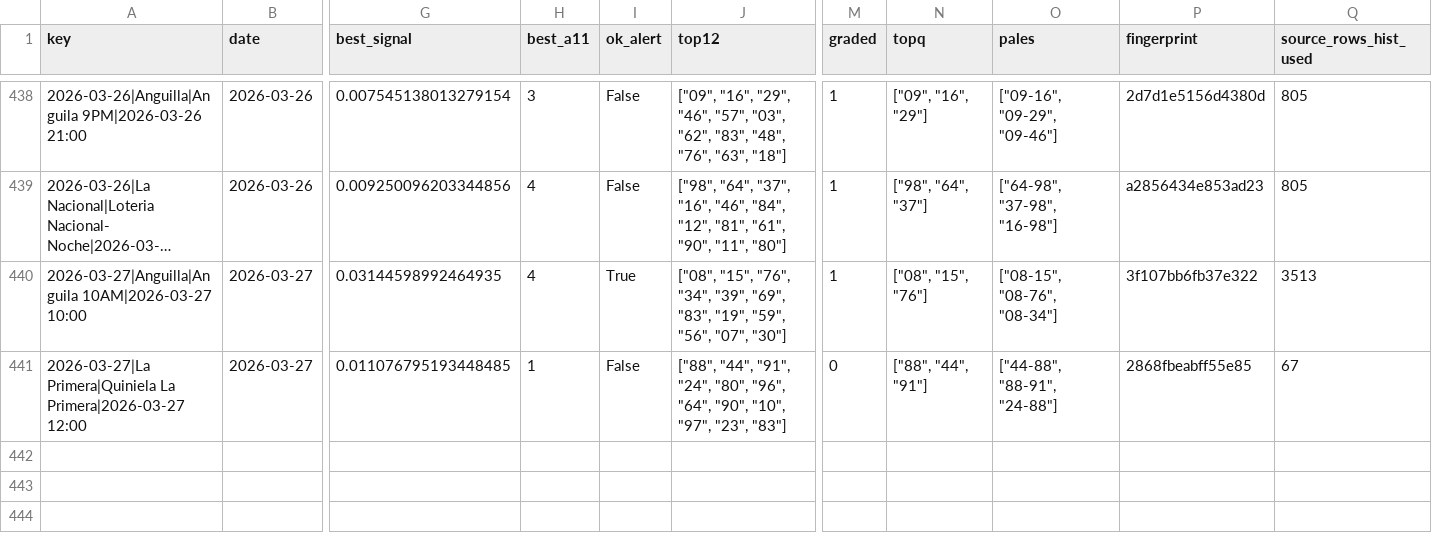
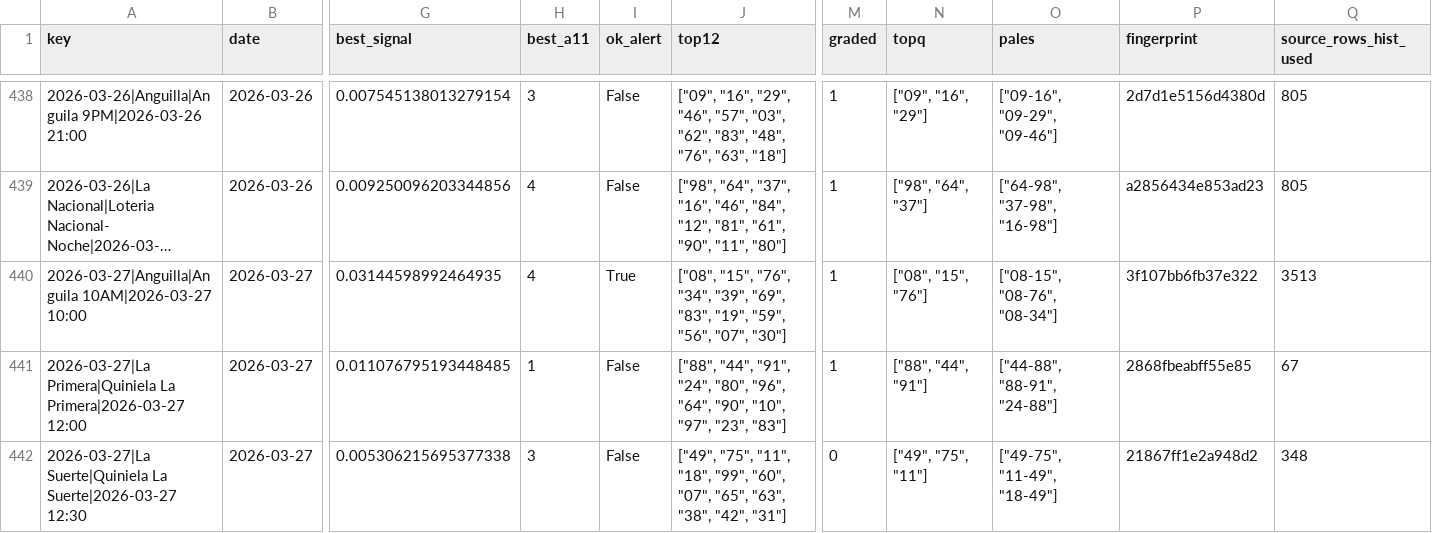
Before and after one commit to carbosota1/UPDATELOTMIX, a CSV file: data/picks_log.csv, drawn as a sheet; only a part is shown, gaps mark what is left out; long unchanged cells end in …; rows hold the shown columns only; the diff names each change by its address in the sheet, - before the commit and + after, or states it on an @@ line.

```diff
--- a/data/picks_log.csv
+++ b/data/picks_log.csv
-M441 (graded): 0
+M441 (graded): 1
+row 442: 2026-03-27|La Suerte|Quiniela La Suerte|2026-03-27 12:30 | 2026-03-27 | 0.005306215695377338 | 3 | False | ["49", "75", "11", "18", "99", "60", "07", "65", "63", "38", "42", "31"] | 0 | ["49", "75", "11"] | ["49-75", "11-49", "18-49"] | 21867ff1e2a948d2 | 348
```
Also changed, not shown: outputs/performance.csv, 3 other files.
